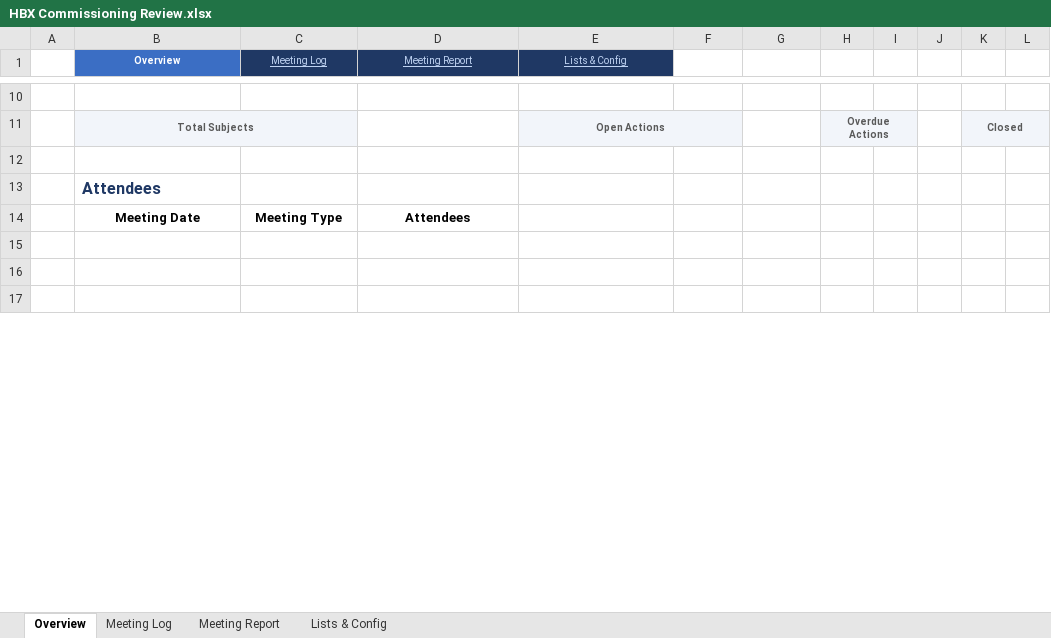
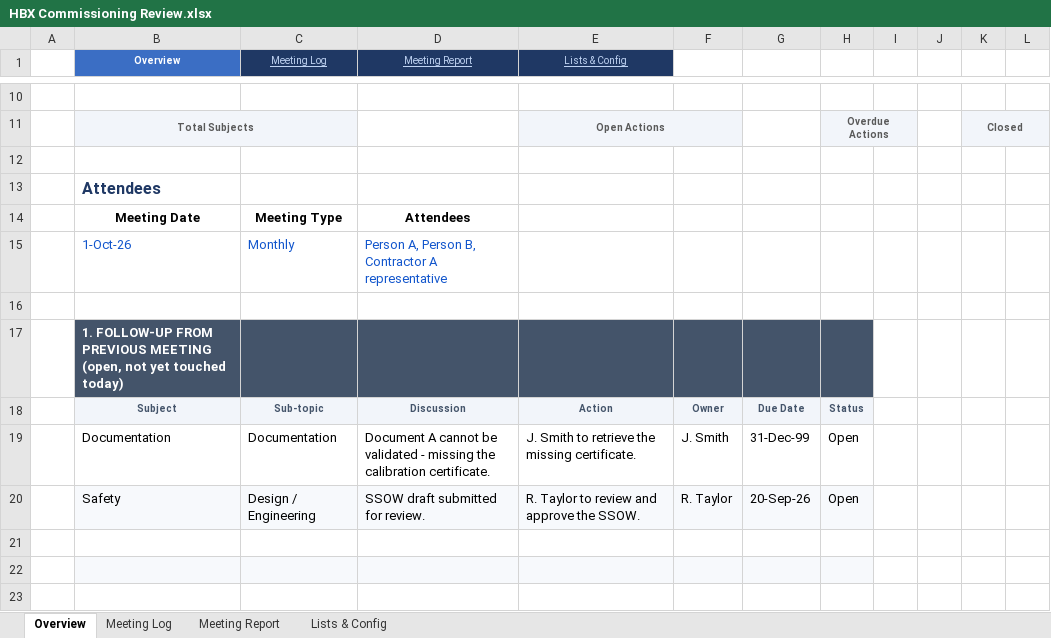
Before and after one commit to youssrirejeb-cmd/Abc, an Excel workbook: HBX Commissioning Review.xlsx, sheet Overview, drawn as a sheet; only a part is shown, gaps mark what is left out; values as stored, in another font and other column widths than the file's, no borders; conditional formats and table styles not drawn; addresses are those after the commit; rows hold the shown columns only; the diff covers the shown part only; the diff names each change by its address in the sheet, - before the commit and + after, or states it on an @@ line.

```diff
--- a/HBX Commissioning Review.xlsx (sheet Overview)
+++ b/HBX Commissioning Review.xlsx (sheet Overview)
+row 15:  | 1-Oct-26 | Monthly | Person A, Person B, Contractor A representative
+row 16: (empty)
@@ row 23 moved to row 17: 1. FOLLOW-UP FROM PREVIOUS MEETING (open… @@
@@ row 24 moved to row 18: Subject @@
+row 19:  | Documentation | Documentation | Document A cannot be validated - missing the calibration certificate. | J. Smith to retrieve the missing certificate. | J. Smith | 31-Dec-99 | Open
+row 20:  | Safety | Design / Engineering | SSOW draft submitted for review. | R. Taylor to review and approve the SSOW. | R. Taylor | 20-Sep-26 | Open
-B22:H22 fill: none
+B22:H22 fill: #F7F9FC
```
Also changed, not shown: 5 added rows, 15 removed rows, 78 edited cells and cell formats elsewhere in this sheet, sheet Meeting Log, sheet Meeting Report, sheet Lists & Config, formulas that keep their value, hidden cells.
